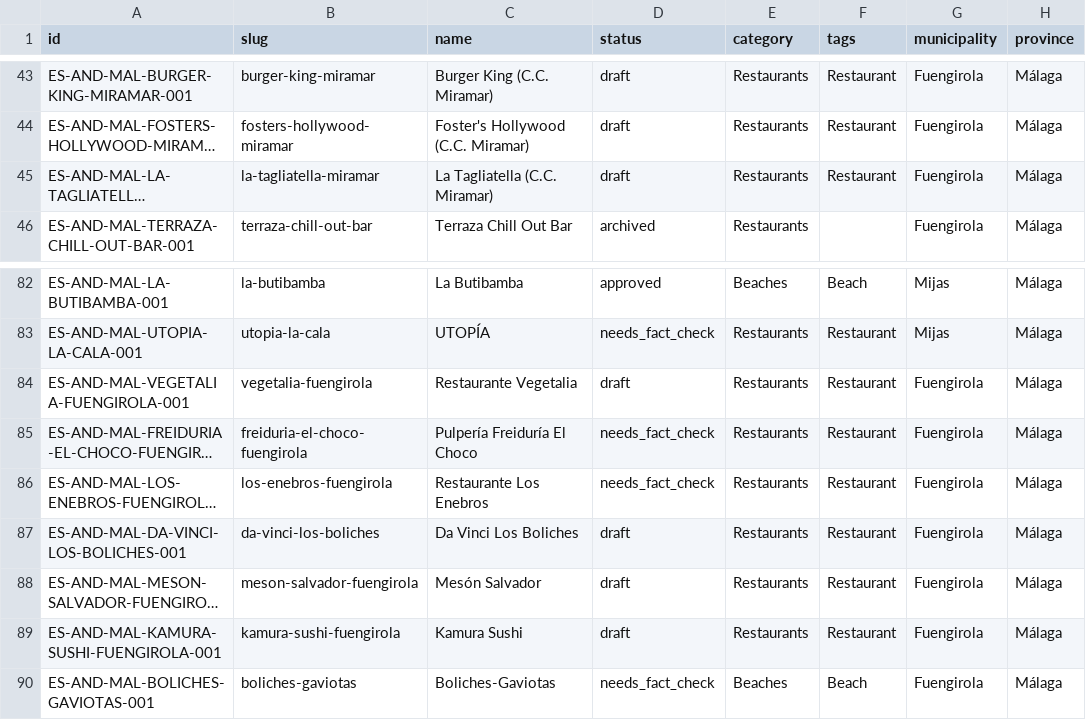
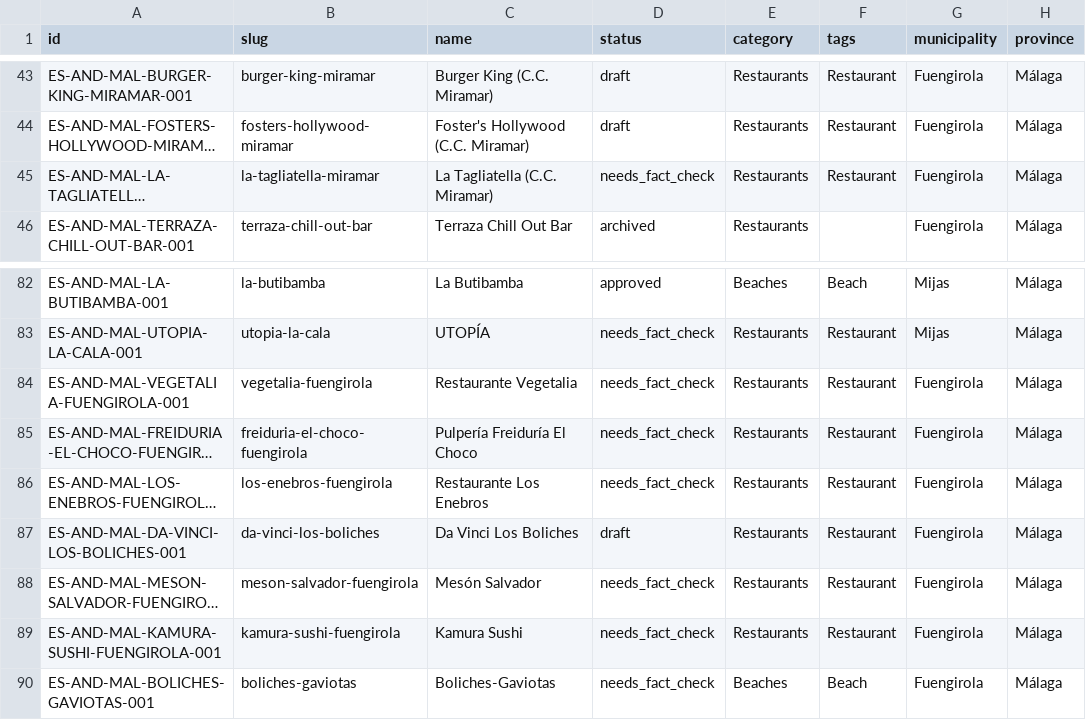
Before and after one commit to thomasericolesen/callemilano, a CSV file: data/place-catalog.csv, drawn as a sheet; only a part is shown, gaps mark what is left out; long unchanged cells end in …; the diff names each change by its address in the sheet, - before the commit and + after, or states it on an @@ line.

```diff
--- a/data/place-catalog.csv
+++ b/data/place-catalog.csv
-D45 (status): draft
+D45 (status): needs_fact_check
-D84 (status): draft
+D84 (status): needs_fact_check
-D88:D89 (status): draft
+D88:D89 (status): needs_fact_check
```
Also changed, not shown: 16 other files.
